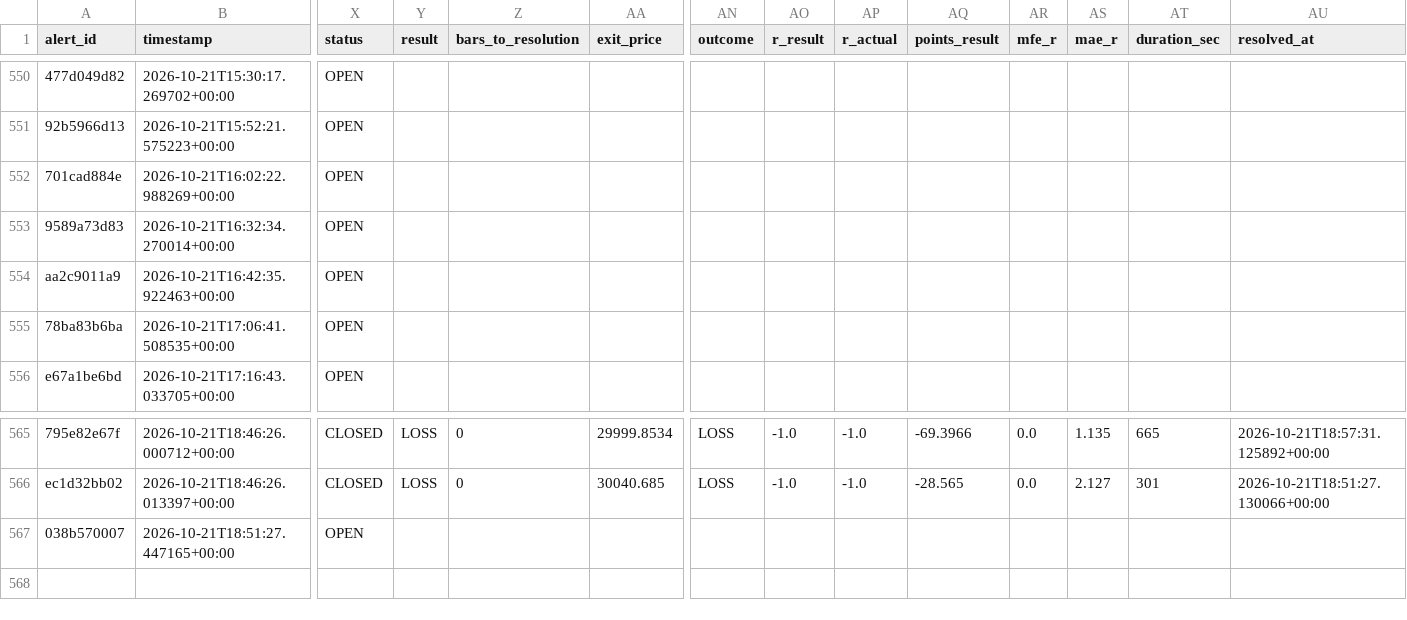
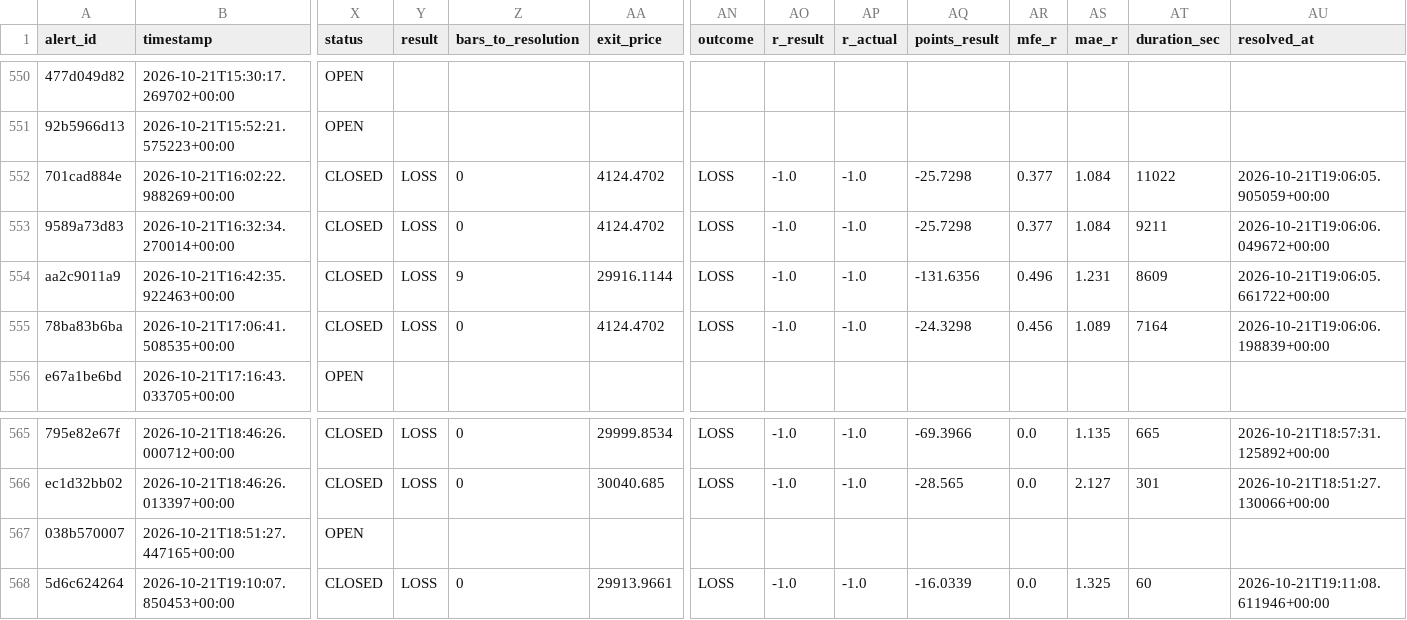
Before and after one commit to kdubsk1/bot, a CSV file: outcomes.csv, drawn as a sheet; only a part is shown, gaps mark what is left out; rows hold the shown columns only; the diff covers the shown part only; the diff names each change by its address in the sheet, - before the commit and + after, or states it on an @@ line.

Commit message:
Ledger: 2026-10-21 19:16 UTC

```diff
--- a/outcomes.csv
+++ b/outcomes.csv
-X552:X555 (status): OPEN
+X552:X555 (status): CLOSED
-Y552:Y555 (result): (empty)
+Y552:Y555 (result): LOSS
-Z552:Z553 (bars_to_resolution): (empty)
+Z552:Z553 (bars_to_resolution): 0
-AA552:AA553 (exit_price): (empty)
+AA552:AA553 (exit_price): 4124.4702
-AN552:AN555 (outcome): (empty)
+AN552:AN555 (outcome): LOSS
-AO552:AO555 (r_result): (empty)
+AO552:AO555 (r_result): -1.0
-AP552:AP555 (r_actual): (empty)
+AP552:AP555 (r_actual): -1.0
-AQ552:AQ553 (points_result): (empty)
+AQ552:AQ553 (points_result): -25.7298
-AR552:AR553 (mfe_r): (empty)
+AR552:AR553 (mfe_r): 0.377
-AS552:AS553 (mae_r): (empty)
+AS552:AS553 (mae_r): 1.084
-AT552 (duration_sec): (empty)
+AT552 (duration_sec): 11022
-AU552 (resolved_at): (empty)
+AU552 (resolved_at): 2026-10-21T19:06:05.905059+00:00
-AT553 (duration_sec): (empty)
+AT553 (duration_sec): 9211
-AU553 (resolved_at): (empty)
+AU553 (resolved_at): 2026-10-21T19:06:06.049672+00:00
-Z554 (bars_to_resolution): (empty)
+Z554 (bars_to_resolution): 9
-AA554 (exit_price): (empty)
+AA554 (exit_price): 29916.1144
-AQ554 (points_result): (empty)
+AQ554 (points_result): -131.6356
-AR554 (mfe_r): (empty)
+AR554 (mfe_r): 0.496
-AS554 (mae_r): (empty)
+AS554 (mae_r): 1.231
-AT554 (duration_sec): (empty)
+AT554 (duration_sec): 8609
-AU554 (resolved_at): (empty)
+AU554 (resolved_at): 2026-10-21T19:06:05.661722+00:00
-Z555 (bars_to_resolution): (empty)
+Z555 (bars_to_resolution): 0
-AA555 (exit_price): (empty)
+AA555 (exit_price): 4124.4702
-AQ555 (points_result): (empty)
+AQ555 (points_result): -24.3298
-AR555 (mfe_r): (empty)
+AR555 (mfe_r): 0.456
-AS555 (mae_r): (empty)
+AS555 (mae_r): 1.089
-AT555 (duration_sec): (empty)
+AT555 (duration_sec): 7164
-AU555 (resolved_at): (empty)
+AU555 (resolved_at): 2026-10-21T19:06:06.198839+00:00
+row 568: 5d6c624264 | 2026-10-21T19:10:07.850453+00:00 | CLOSED | LOSS | 0 | 29913.9661 | LOSS | -1.0 | -1.0 | -16.0339 | 0.0 | 1.325 | 60 | 2026-10-21T19:11:08.611946+00:00
```
Also changed, not shown: 12 edited cells elsewhere in this file.
